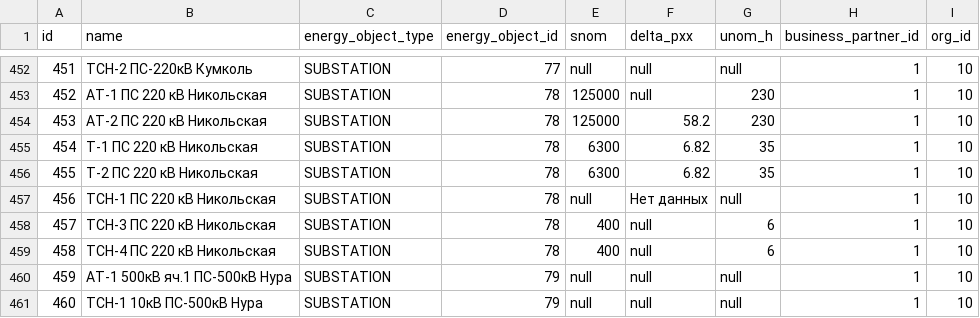
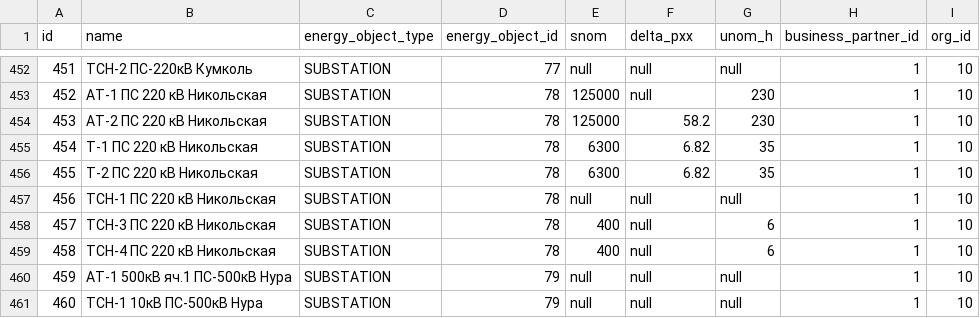
Before and after one commit to eugenenew80/blnLoadData, a CSV file: src/main/resources/liquibase/dev/release-1/data/dict_power_transformers.csv, drawn as a sheet; only a part is shown, gaps mark what is left out; the diff covers the shown part only.

```diff
--- a/src/main/resources/liquibase/dev/release-1/data/dict_power_transformers.csv
+++ b/src/main/resources/liquibase/dev/release-1/data/dict_power_transformers.csv
@@ -456,3 +456,3 @@ id;name;energy_object_type;energy_object_id;snom;delta_pxx;unom_h;business_partn
 455;Т-2 ПС 220 кВ Никольская;SUBSTATION;78;6300;6.82;35;1;10
-456;ТСН-1 ПС 220 кВ Никольская;SUBSTATION;78;null;Нет данных;null;1;10
+456;ТСН-1 ПС 220 кВ Никольская;SUBSTATION;78;null;null;null;1;10
 457;ТСН-3 ПС 220 кВ Никольская;SUBSTATION;78;400;null;6;1;10
```
Also changed, not shown: 8 edited cells elsewhere in this file.
